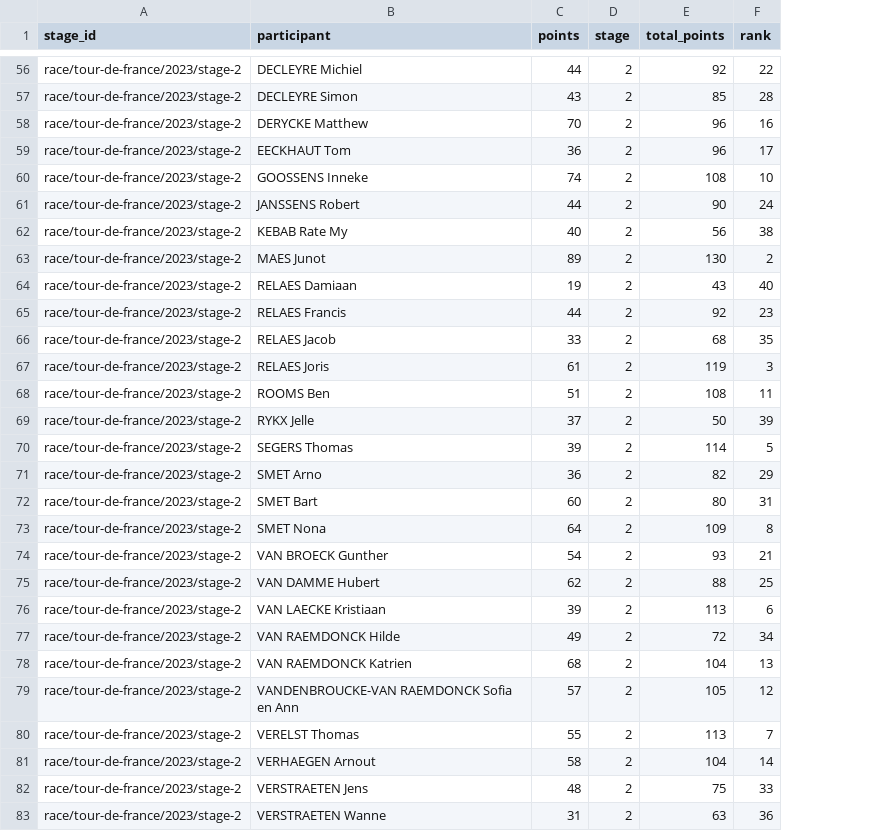
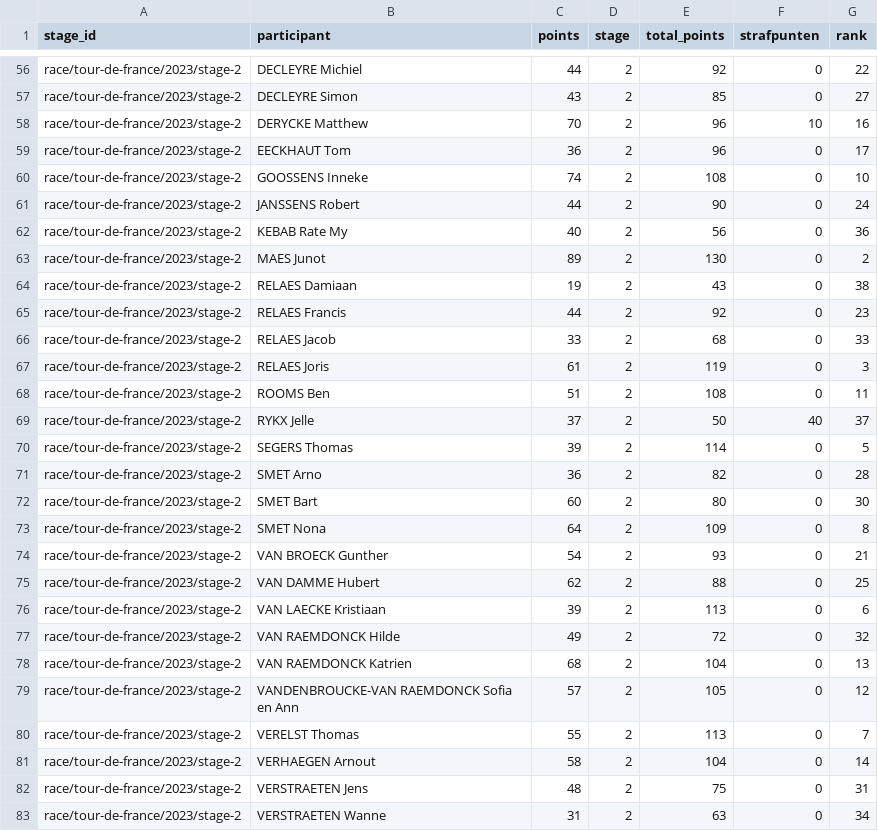
Before and after one commit to Thomassegers14/tourmanager-webpage, a CSV file: ranking.csv, drawn as a sheet; only a part is shown, gaps mark what is left out; addresses are those after the commit; the diff covers the shown part only; the diff names each change by its address in the sheet, - before the commit and + after, or states it on an @@ line.

```diff
--- a/ranking.csv
+++ b/ranking.csv
+column F (strafpunten), rows 56-83: 0 | 0 | 10 | 0 | 0 | 0 | 0 | 0 | 0 | 0 | 0 | 0 | 0 | 40 | 0 | 0 | 0 | 0 | 0 | 0 | 0 | 0 | 0 | 0 | 0 | 0 | 0 | 0
-G57 (rank): 28
+G57 (rank): 27
-G62 (rank): 38
+G62 (rank): 36
-G64 (rank): 40
+G64 (rank): 38
-G66 (rank): 35
+G66 (rank): 33
-G69 (rank): 39
+G69 (rank): 37
-G71 (rank): 29
+G71 (rank): 28
-G72 (rank): 31
+G72 (rank): 30
-G77 (rank): 34
+G77 (rank): 32
-G82 (rank): 33
+G82 (rank): 31
-G83 (rank): 36
+G83 (rank): 34
```
Also changed, not shown: 120 edited cells elsewhere in this file.
